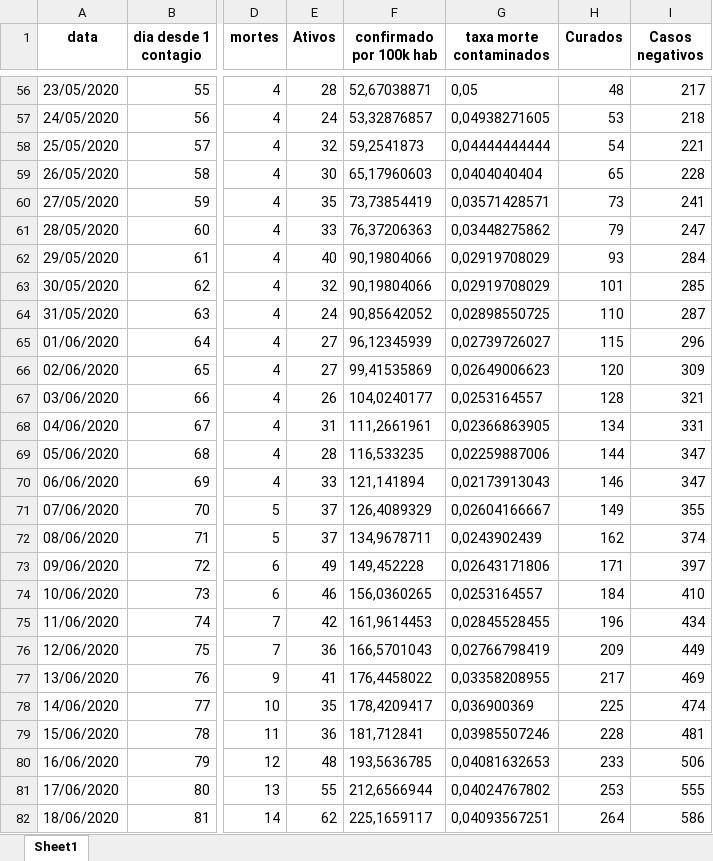
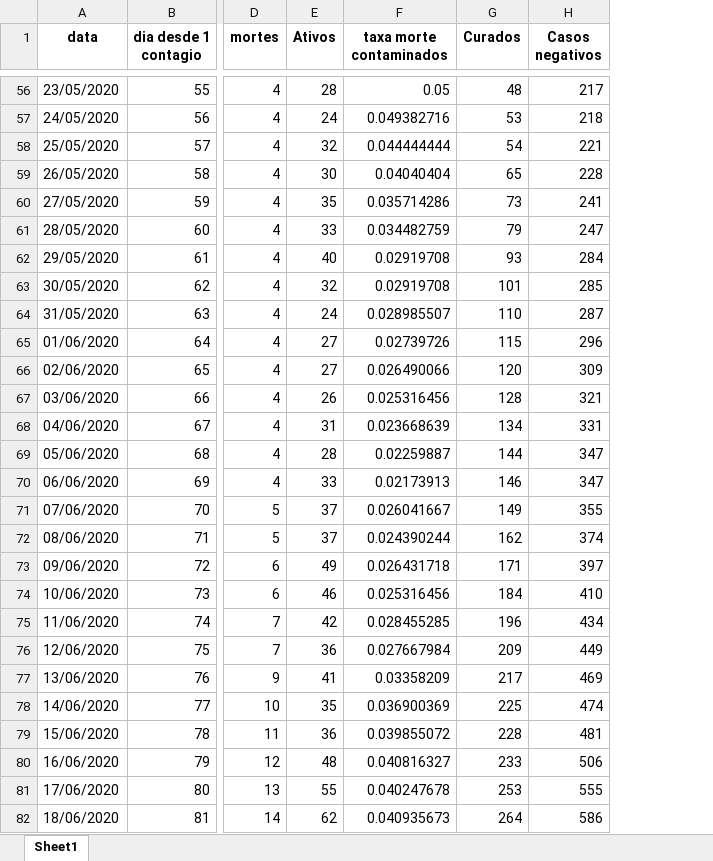
Before and after one commit to Zamariolo/MogiOpenData, an Excel workbook: Dados/dadosCasosCOVIDMogiGuacu.xlsx, sheet Sheet1, drawn as a sheet; only a part is shown, gaps mark what is left out; values as stored, in another font and other column widths than the file's, no borders; removed rows and columns are numbered as before the commit, all else as after; the diff covers the shown part only; the diff names each change by its address in the sheet, - before the commit and + after, or states it on an @@ line.

```diff
--- a/Dados/dadosCasosCOVIDMogiGuacu.xlsx (sheet Sheet1)
+++ b/Dados/dadosCasosCOVIDMogiGuacu.xlsx (sheet Sheet1)
-column F (confirmado por 100k hab), rows 56-82: 52,67038871 | 53,32876857 | 59,2541873 | 65,17960603 | 73,73854419 | 76,37206363 | 90,19804066 | 90,19804066 | 90,85642052 | 96,12345939 | 99,41535869 | 104,0240177 | 111,2661961 | 116,533235 | 121,141894 | 126,4089329 | 134,9678711 | 149,452228 | 156,0360265 | 161,9614453 | 166,5701043 | 176,4458022 | 178,4209417 | 181,712841 | 193,5636785 | 212,6566944 | 225,1659117
-F56 (taxa morte contaminados): 0,05
+F56 (taxa morte contaminados): 0.05
-F57 (taxa morte contaminados): 0,04938271605
+F57 (taxa morte contaminados): 0.049382716
-F58 (taxa morte contaminados): 0,04444444444
+F58 (taxa morte contaminados): 0.044444444
-F59 (taxa morte contaminados): 0,0404040404
+F59 (taxa morte contaminados): 0.04040404
-F60 (taxa morte contaminados): 0,03571428571
+F60 (taxa morte contaminados): 0.035714286
-F61 (taxa morte contaminados): 0,03448275862
+F61 (taxa morte contaminados): 0.034482759
-F62:F63 (taxa morte contaminados): 0,02919708029
+F62:F63 (taxa morte contaminados): 0.02919708
-F64 (taxa morte contaminados): 0,02898550725
+F64 (taxa morte contaminados): 0.028985507
-F65 (taxa morte contaminados): 0,02739726027
+F65 (taxa morte contaminados): 0.02739726
-F66 (taxa morte contaminados): 0,02649006623
+F66 (taxa morte contaminados): 0.026490066
-F67 (taxa morte contaminados): 0,0253164557
+F67 (taxa morte contaminados): 0.025316456
-F68 (taxa morte contaminados): 0,02366863905
+F68 (taxa morte contaminados): 0.023668639
-F69 (taxa morte contaminados): 0,02259887006
+F69 (taxa morte contaminados): 0.02259887
-F70 (taxa morte contaminados): 0,02173913043
+F70 (taxa morte contaminados): 0.02173913
-F71 (taxa morte contaminados): 0,02604166667
+F71 (taxa morte contaminados): 0.026041667
-F72 (taxa morte contaminados): 0,0243902439
+F72 (taxa morte contaminados): 0.024390244
-F73 (taxa morte contaminados): 0,02643171806
+F73 (taxa morte contaminados): 0.026431718
-F74 (taxa morte contaminados): 0,0253164557
+F74 (taxa morte contaminados): 0.025316456
-F75 (taxa morte contaminados): 0,02845528455
+F75 (taxa morte contaminados): 0.028455285
-F76 (taxa morte contaminados): 0,02766798419
+F76 (taxa morte contaminados): 0.027667984
-F77 (taxa morte contaminados): 0,03358208955
+F77 (taxa morte contaminados): 0.03358209
-F78 (taxa morte contaminados): 0,036900369
+F78 (taxa morte contaminados): 0.036900369
-F79 (taxa morte contaminados): 0,03985507246
+F79 (taxa morte contaminados): 0.039855072
-F80 (taxa morte contaminados): 0,04081632653
+F80 (taxa morte contaminados): 0.040816327
-F81 (taxa morte contaminados): 0,04024767802
+F81 (taxa morte contaminados): 0.040247678
-F82 (taxa morte contaminados): 0,04093567251
+F82 (taxa morte contaminados): 0.040935673
```
Also changed, not shown: 2 added rows, 144 edited cells and cell formats elsewhere in this sheet, 9 other files.
